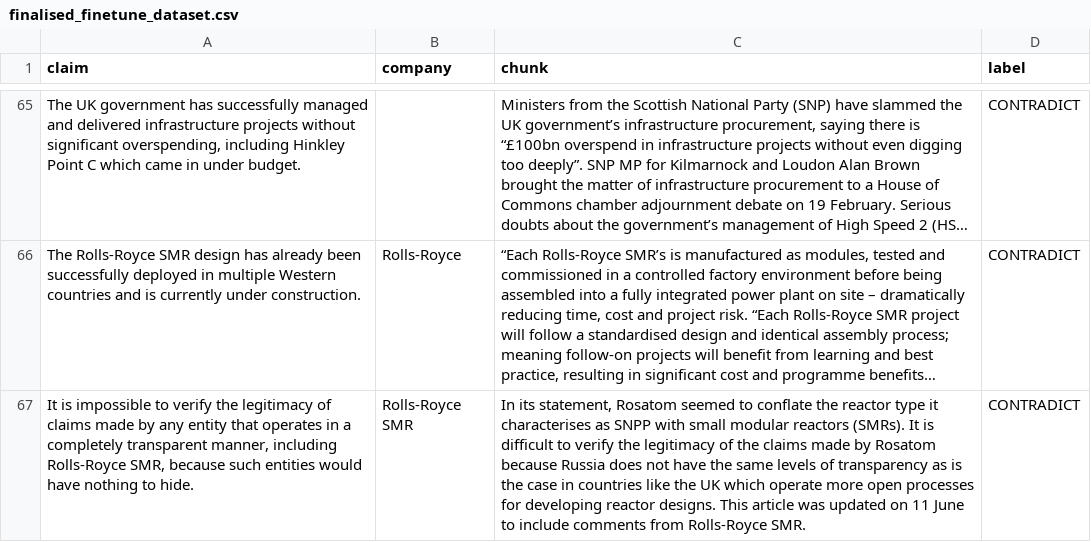
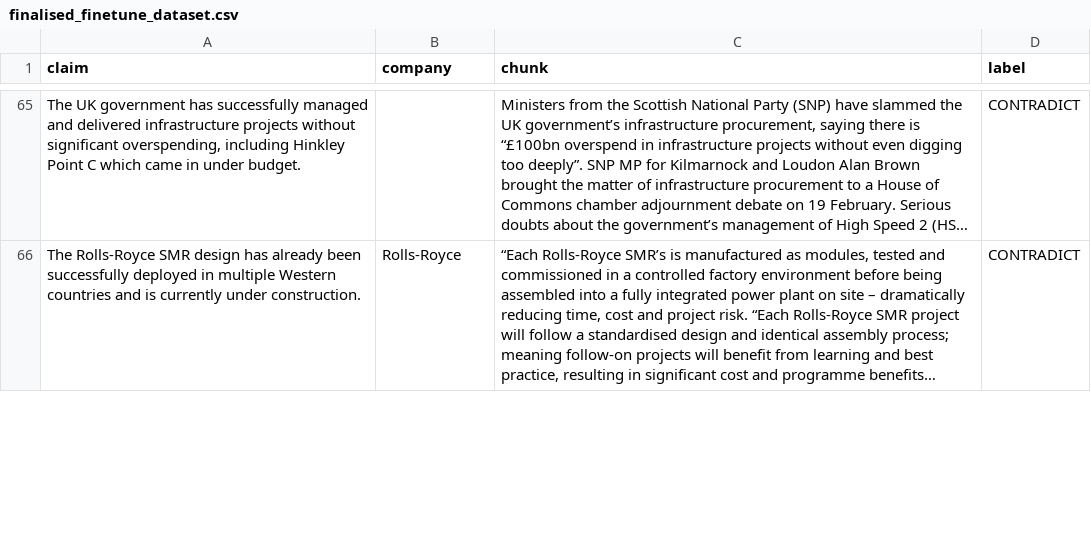
Before and after one commit to ongks1999-creator/fyp, a CSV file: finalised_finetune_dataset.csv, drawn as a sheet; only a part is shown, gaps mark what is left out; long unchanged cells end in …; removed rows and columns are numbered as before the commit, all else as after; the diff covers the shown part only; the diff names each change by its address in the sheet, - before the commit and + after, or states it on an @@ line.

Commit message:
Add files via upload
updated some entries

```diff
--- a/finalised_finetune_dataset.csv
+++ b/finalised_finetune_dataset.csv
-row 67: It is impossible to verify the legitimacy of claims made by any entity that operates in a completely transparent manner, including Rolls-Royce SMR, because such entities would have nothing to hide. | Rolls-Royce SMR | In its statement, Rosatom seemed to conflate the reactor type it characterises as SNPP with small modular reactors (SMRs). It is difficult to verify the legitimacy of the claims made by Rosatom because Russia does not have the same levels of transparency as is the case in countries like the UK which operate more open processes for developing reactor designs. This article was updated on 11 June to include comments from Rolls-Royce SMR. | CONTRADICT
```
Also changed, not shown: 1 added row elsewhere in this file.
